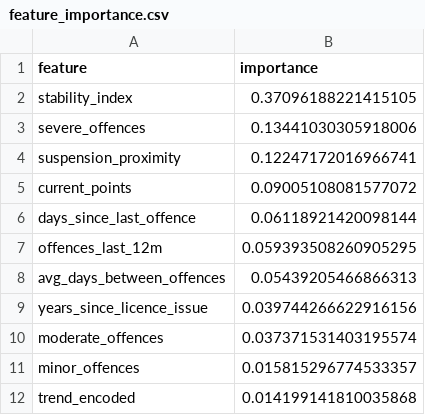
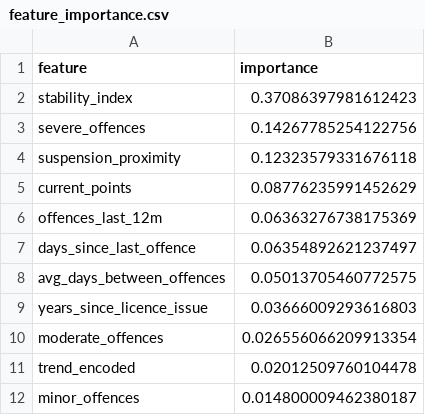
Before and after one commit to Ro1o/Persovault, a CSV file: backend/ai/feature_importance.csv, drawn as a sheet.

```diff
--- a/backend/ai/feature_importance.csv
+++ b/backend/ai/feature_importance.csv
@@ -1,12 +1,12 @@
 feature,importance
-stability_index,0.37096188221415105
-severe_offences,0.13441030305918006
-suspension_proximity,0.12247172016966741
-current_points,0.09005108081577072
-days_since_last_offence,0.06118921420098144
-offences_last_12m,0.059393508260905295
-avg_days_between_offences,0.05439205466866313
-years_since_licence_issue,0.039744266622916156
-moderate_offences,0.037371531403195574
-minor_offences,0.015815296774533357
-trend_encoded,0.014199141810035868
+stability_index,0.37086397981612423
+severe_offences,0.14267785254122756
+suspension_proximity,0.12323579331676118
+current_points,0.08776235991452629
+offences_last_12m,0.06363276738175369
+days_since_last_offence,0.06354892621237497
+avg_days_between_offences,0.05013705460772575
+years_since_licence_issue,0.03666009293616803
+moderate_offences,0.026556066209913354
+trend_encoded,0.02012509760104478
+minor_offences,0.014800009462380187
```
Also changed, not shown: backend/ai/synthetic_drivers.csv, 1 other file.
